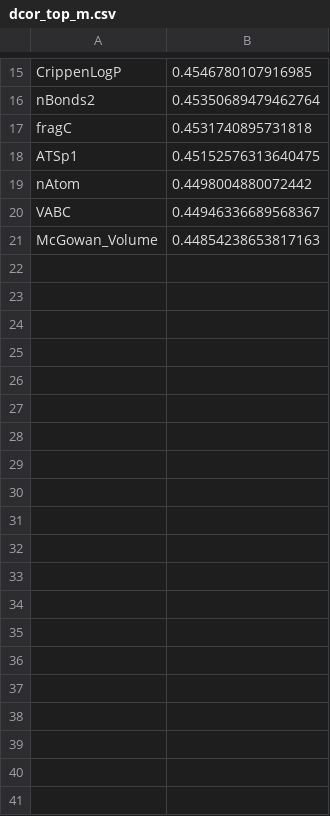
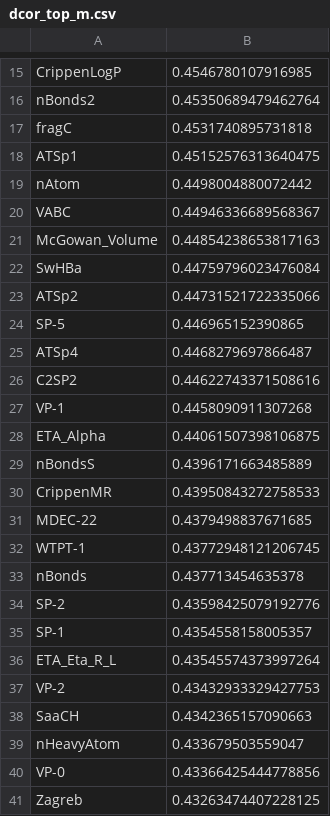
Before and after one commit to MomoCyann/math_model_toolkits, a CSV file: math_model_precode/dcor_top_m.csv, drawn as a sheet; only a part is shown, gaps mark what is left out; the diff names each change by its address in the sheet, - before the commit and + after, or states it on an @@ line.

```diff
--- a/math_model_precode/dcor_top_m.csv
+++ b/math_model_precode/dcor_top_m.csv
+row 22: SwHBa | 0.44759796023476084
+row 23: ATSp2 | 0.44731521722335066
+row 24: SP-5 | 0.446965152390865
+row 25: ATSp4 | 0.4468279697866487
+row 26: C2SP2 | 0.44622743371508616
+row 27: VP-1 | 0.4458090911307268
+row 28: ETA_Alpha | 0.44061507398106875
+row 29: nBondsS | 0.4396171663485889
+row 30: CrippenMR | 0.43950843272758533
+row 31: MDEC-22 | 0.4379498837671685
+row 32: WTPT-1 | 0.43772948121206745
+row 33: nBonds | 0.437713454635378
+row 34: SP-2 | 0.43598425079192776
+row 35: SP-1 | 0.4354558158005357
+row 36: ETA_Eta_R_L | 0.43545574373997264
+row 37: VP-2 | 0.43432933329427753
+row 38: SaaCH | 0.4342365157090663
+row 39: nHeavyAtom | 0.433679503559047
+row 40: VP-0 | 0.43366425444778856
+row 41: Zagreb | 0.43263474407228125
```
Also changed, not shown: math_model_precode/grey_to_y.csv, math_model_precode/grey_top_m.csv, 9 other files.
